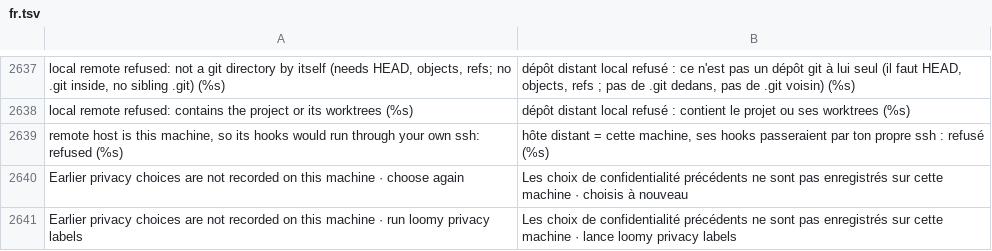
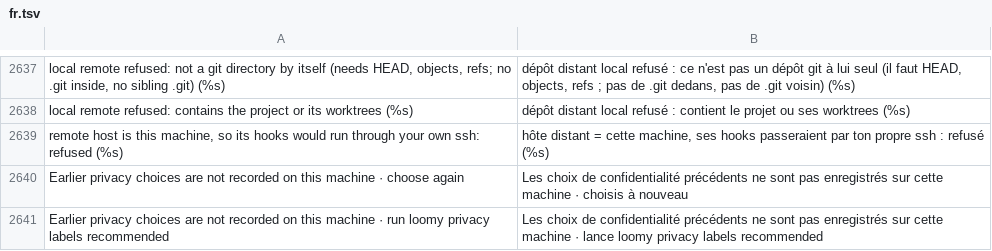
Before and after one commit to Eydenn/loomy, a TSV file: scripts/lib/i18n/fr.tsv, drawn as a sheet; only a part is shown, gaps mark what is left out.

```diff
--- a/scripts/lib/i18n/fr.tsv
+++ b/scripts/lib/i18n/fr.tsv
@@ -2640,2 +2640,2 @@ remote host is this machine, so its hooks would run through your own ssh: refuse
 Earlier privacy choices are not recorded on this machine · choose again	Les choix de confidentialité précédents ne sont pas enregistrés sur cette machine · choisis à nouveau
-Earlier privacy choices are not recorded on this machine · run loomy privacy labels	Les choix de confidentialité précédents ne sont pas enregistrés sur cette machine · lance loomy privacy labels
+Earlier privacy choices are not recorded on this machine · run loomy privacy labels recommended	Les choix de confidentialité précédents ne sont pas enregistrés sur cette machine · lance loomy privacy labels recommended
```
Also changed, not shown: 4 other files.
